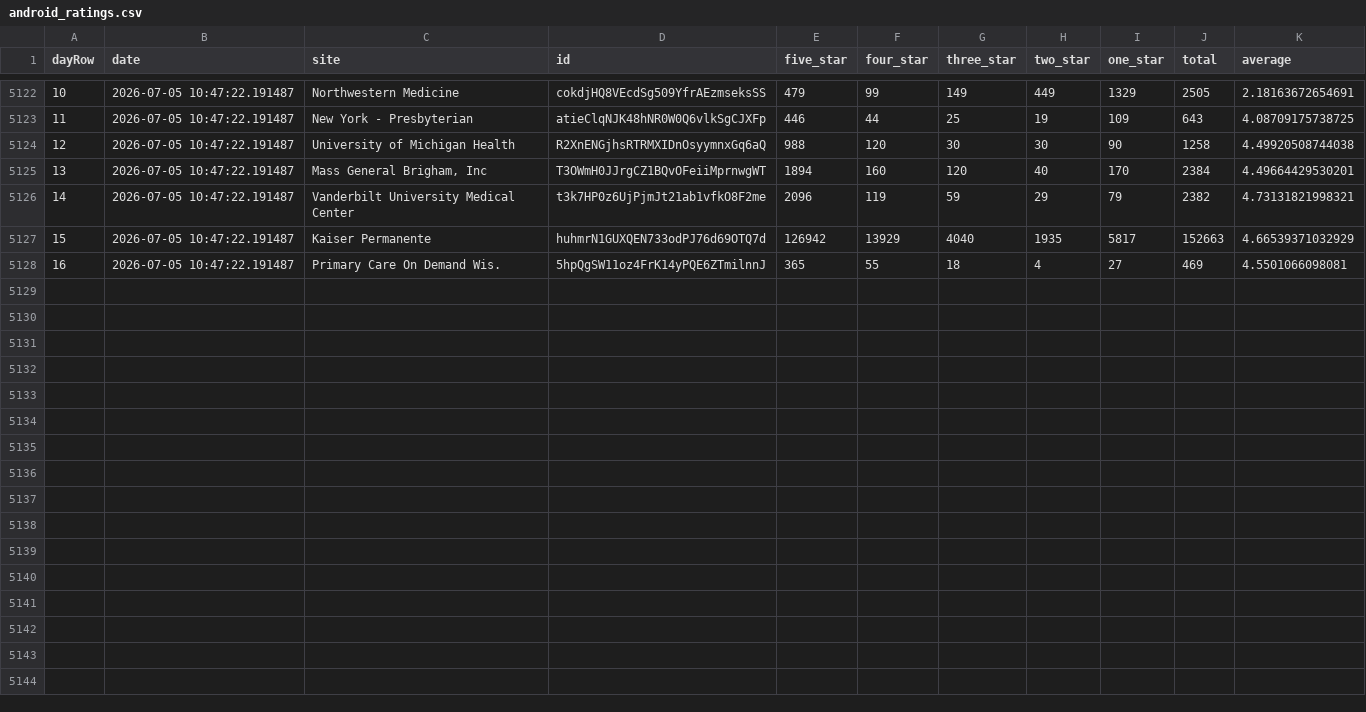
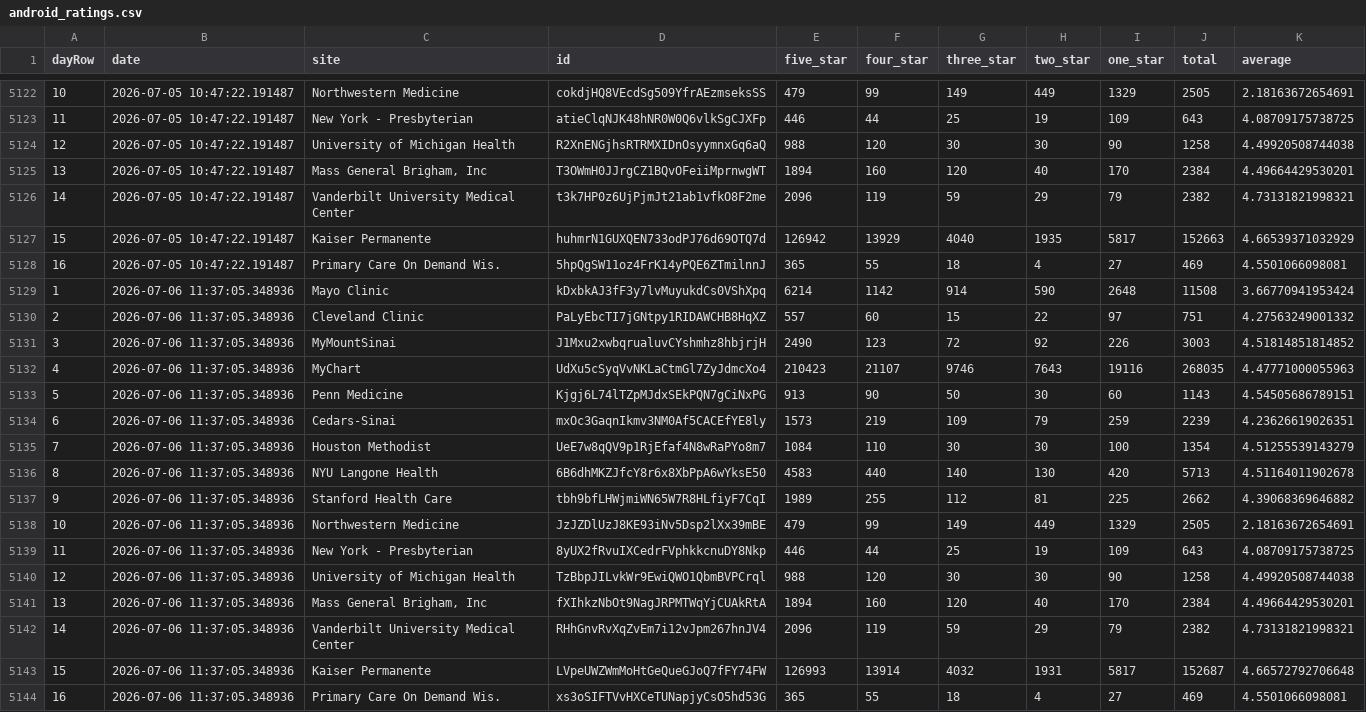
Before and after one commit to allen-black/android_scrape_update, a CSV file: android_ratings.csv, drawn as a sheet; only a part is shown, gaps mark what is left out.

```diff
--- a/android_ratings.csv
+++ b/android_ratings.csv
@@ -5128 +5128,17 @@
 "16",2026-07-05 10:47:22.191487,"Primary Care On Demand Wis.","5hpQgSW11oz4FrK14yPQE6ZTmilnnJ",365,55,18,4,27,469,4.5501066098081
+"1",2026-07-06 11:37:05.348936,"Mayo Clinic","kDxbkAJ3fF3y7lvMuyukdCs0VShXpq",6214,1142,914,590,2648,11508,3.66770941953424
+"2",2026-07-06 11:37:05.348936,"Cleveland Clinic","PaLyEbcTI7jGNtpy1RIDAWCHB8HqXZ",557,60,15,22,97,751,4.27563249001332
+"3",2026-07-06 11:37:05.348936,"MyMountSinai","J1Mxu2xwbqrualuvCYshmhz8hbjrjH",2490,123,72,92,226,3003,4.51814851814852
+"4",2026-07-06 11:37:05.348936,"MyChart","UdXu5cSyqVvNKLaCtmGl7ZyJdmcXo4",210423,21107,9746,7643,19116,268035,4.47771000055963
+"5",2026-07-06 11:37:05.348936,"Penn Medicine","Kjgj6L74lTZpMJdxSEkPQN7gCiNxPG",913,90,50,30,60,1143,4.54505686789151
+"6",2026-07-06 11:37:05.348936,"Cedars-Sinai","mxOc3GaqnIkmv3NM0Af5CACEfYE8ly",1573,219,109,79,259,2239,4.23626619026351
+"7",2026-07-06 11:37:05.348936,"Houston Methodist","UeE7w8qQV9p1RjEfaf4N8wRaPYo8m7",1084,110,30,30,100,1354,4.51255539143279
+"8",2026-07-06 11:37:05.348936,"NYU Langone Health","6B6dhMKZJfcY8r6x8XbPpA6wYksE50",4583,440,140,130,420,5713,4.51164011902678
+"9",2026-07-06 11:37:05.348936,"Stanford Health Care","tbh9bfLHWjmiWN65W7R8HLfiyF7CqI",1989,255,112,81,225,2662,4.39068369646882
+"10",2026-07-06 11:37:05.348936,"Northwestern Medicine","JzJZDlUzJ8KE93iNv5Dsp2lXx39mBE",479,99,149,449,1329,2505,2.18163672654691
+"11",2026-07-06 11:37:05.348936,"New York - Presbyterian","8yUX2fRvuIXCedrFVphkkcnuDY8Nkp",446,44,25,19,109,643,4.08709175738725
+"12",2026-07-06 11:37:05.348936,"University of Michigan Health","TzBbpJILvkWr9EwiQWO1QbmBVPCrql",988,120,30,30,90,1258,4.49920508744038
+"13",2026-07-06 11:37:05.348936,"Mass General Brigham, Inc","fXIhkzNbOt9NagJRPMTWqYjCUAkRtA",1894,160,120,40,170,2384,4.49664429530201
+"14",2026-07-06 11:37:05.348936,"Vanderbilt University Medical Center","RHhGnvRvXqZvEm7i12vJpm267hnJV4",2096,119,59,29,79,2382,4.73131821998321
+"15",2026-07-06 11:37:05.348936,"Kaiser Permanente","LVpeUWZWmMoHtGeQueGJoQ7fFY74FW",126993,13914,4032,1931,5817,152687,4.66572792706648
+"16",2026-07-06 11:37:05.348936,"Primary Care On Demand Wis.","xs3oSIFTVvHXCeTUNapjyCsO5hd53G",365,55,18,4,27,469,4.5501066098081
```
